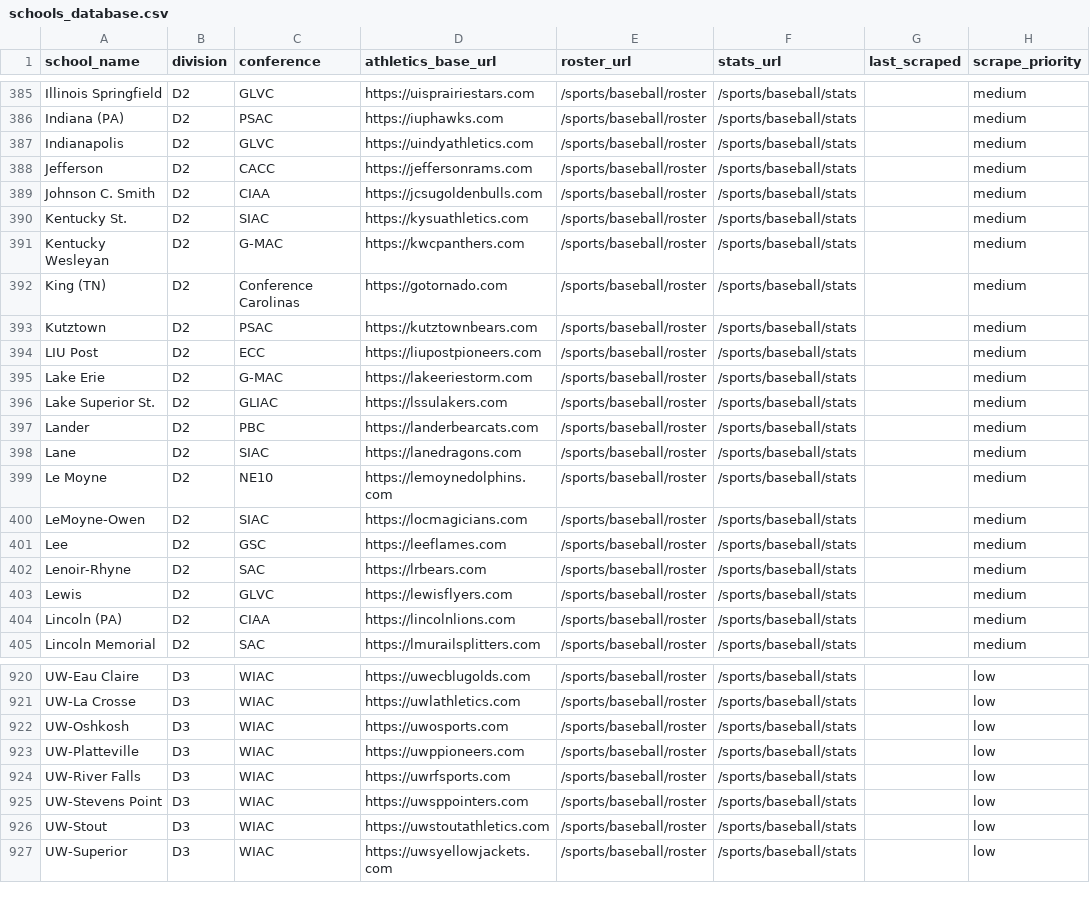
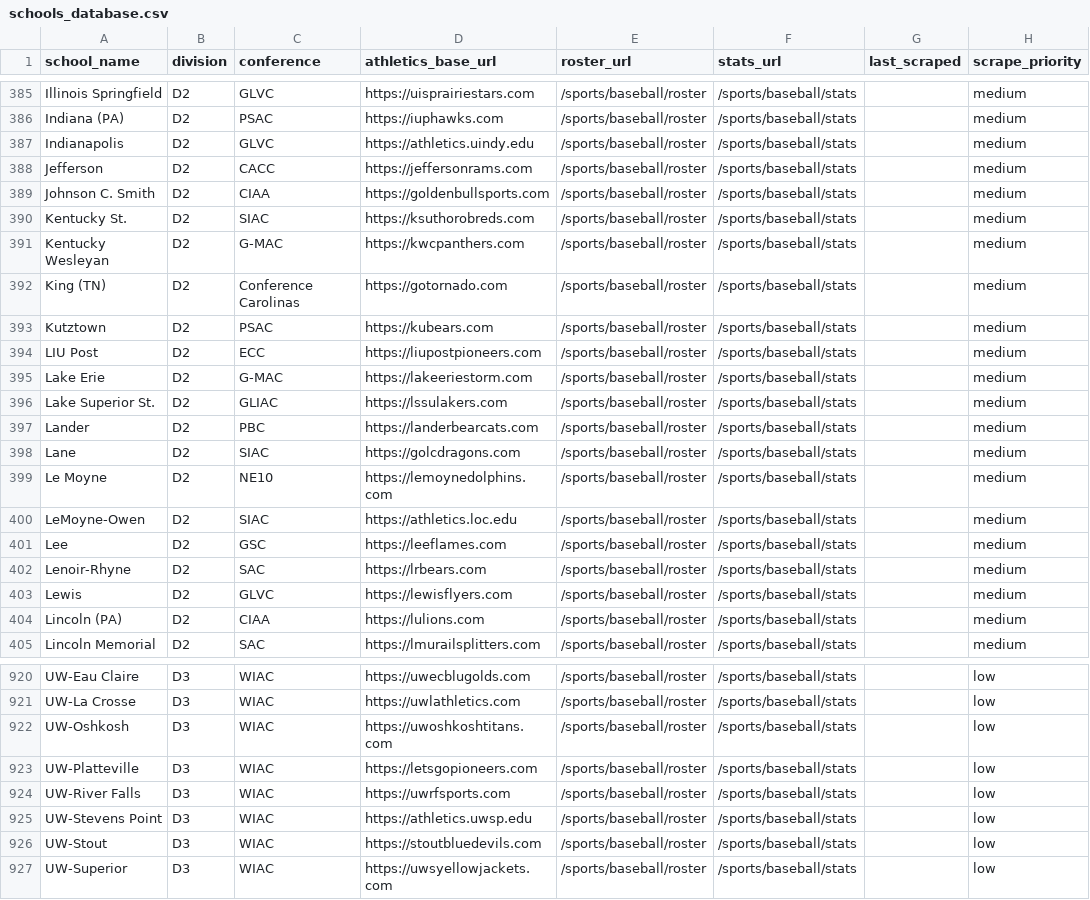
Before and after one commit to testajc/college-baseball-tracker, a CSV file: scraper/schools_database.csv, drawn as a sheet; only a part is shown, gaps mark what is left out; the diff covers the shown part only.

```diff
--- a/scraper/schools_database.csv
+++ b/scraper/schools_database.csv
@@ -386,9 +386,9 @@ Illinois Springfield,D2,GLVC,https://uisprairiestars.com,/sports/baseball/roster
 Indiana (PA),D2,PSAC,https://iuphawks.com,/sports/baseball/roster,/sports/baseball/stats,,medium
-Indianapolis,D2,GLVC,https://uindyathletics.com,/sports/baseball/roster,/sports/baseball/stats,,medium
+Indianapolis,D2,GLVC,https://athletics.uindy.edu,/sports/baseball/roster,/sports/baseball/stats,,medium
 Jefferson,D2,CACC,https://jeffersonrams.com,/sports/baseball/roster,/sports/baseball/stats,,medium
-Johnson C. Smith,D2,CIAA,https://jcsugoldenbulls.com,/sports/baseball/roster,/sports/baseball/stats,,medium
-Kentucky St.,D2,SIAC,https://kysuathletics.com,/sports/baseball/roster,/sports/baseball/stats,,medium
+Johnson C. Smith,D2,CIAA,https://goldenbullsports.com,/sports/baseball/roster,/sports/baseball/stats,,medium
+Kentucky St.,D2,SIAC,https://ksuthorobreds.com,/sports/baseball/roster,/sports/baseball/stats,,medium
 Kentucky Wesleyan,D2,G-MAC,https://kwcpanthers.com,/sports/baseball/roster,/sports/baseball/stats,,medium
 King (TN),D2,Conference Carolinas,https://gotornado.com,/sports/baseball/roster,/sports/baseball/stats,,medium
-Kutztown,D2,PSAC,https://kutztownbears.com,/sports/baseball/roster,/sports/baseball/stats,,medium
+Kutztown,D2,PSAC,https://kubears.com,/sports/baseball/roster,/sports/baseball/stats,,medium
 LIU Post,D2,ECC,https://liupostpioneers.com,/sports/baseball/roster,/sports/baseball/stats,,medium
@@ -397,5 +397,5 @@ Lake Superior St.,D2,GLIAC,https://lssulakers.com,/sports/baseball/roster,/sport
 Lander,D2,PBC,https://landerbearcats.com,/sports/baseball/roster,/sports/baseball/stats,,medium
-Lane,D2,SIAC,https://lanedragons.com,/sports/baseball/roster,/sports/baseball/stats,,medium
+Lane,D2,SIAC,https://golcdragons.com,/sports/baseball/roster,/sports/baseball/stats,,medium
 Le Moyne,D2,NE10,https://lemoynedolphins.com,/sports/baseball/roster,/sports/baseball/stats,,medium
-LeMoyne-Owen,D2,SIAC,https://locmagicians.com,/sports/baseball/roster,/sports/baseball/stats,,medium
+LeMoyne-Owen,D2,SIAC,https://athletics.loc.edu,/sports/baseball/roster,/sports/baseball/stats,,medium
 Lee,D2,GSC,https://leeflames.com,/sports/baseball/roster,/sports/baseball/stats,,medium
@@ -403,3 +403,3 @@ Lenoir-Rhyne,D2,SAC,https://lrbears.com,/sports/baseball/roster,/sports/baseball
 Lewis,D2,GLVC,https://lewisflyers.com,/sports/baseball/roster,/sports/baseball/stats,,medium
-Lincoln (PA),D2,CIAA,https://lincolnlions.com,/sports/baseball/roster,/sports/baseball/stats,,medium
+Lincoln (PA),D2,CIAA,https://lulions.com,/sports/baseball/roster,/sports/baseball/stats,,medium
 Lincoln Memorial,D2,SAC,https://lmurailsplitters.com,/sports/baseball/roster,/sports/baseball/stats,,medium
@@ -921,7 +921,7 @@ UW-Eau Claire,D3,WIAC,https://uwecblugolds.com,/sports/baseball/roster,/sports/b
 UW-La Crosse,D3,WIAC,https://uwlathletics.com,/sports/baseball/roster,/sports/baseball/stats,,low
-UW-Oshkosh,D3,WIAC,https://uwosports.com,/sports/baseball/roster,/sports/baseball/stats,,low
-UW-Platteville,D3,WIAC,https://uwppioneers.com,/sports/baseball/roster,/sports/baseball/stats,,low
+UW-Oshkosh,D3,WIAC,https://uwoshkoshtitans.com,/sports/baseball/roster,/sports/baseball/stats,,low
+UW-Platteville,D3,WIAC,https://letsgopioneers.com,/sports/baseball/roster,/sports/baseball/stats,,low
 UW-River Falls,D3,WIAC,https://uwrfsports.com,/sports/baseball/roster,/sports/baseball/stats,,low
-UW-Stevens Point,D3,WIAC,https://uwsppointers.com,/sports/baseball/roster,/sports/baseball/stats,,low
-UW-Stout,D3,WIAC,https://uwstoutathletics.com,/sports/baseball/roster,/sports/baseball/stats,,low
+UW-Stevens Point,D3,WIAC,https://athletics.uwsp.edu,/sports/baseball/roster,/sports/baseball/stats,,low
+UW-Stout,D3,WIAC,https://stoutbluedevils.com,/sports/baseball/roster,/sports/baseball/stats,,low
 UW-Superior,D3,WIAC,https://uwsyellowjackets.com,/sports/baseball/roster,/sports/baseball/stats,,low
```
Also changed, not shown: 95 edited cells elsewhere in this file, 3 other files.
